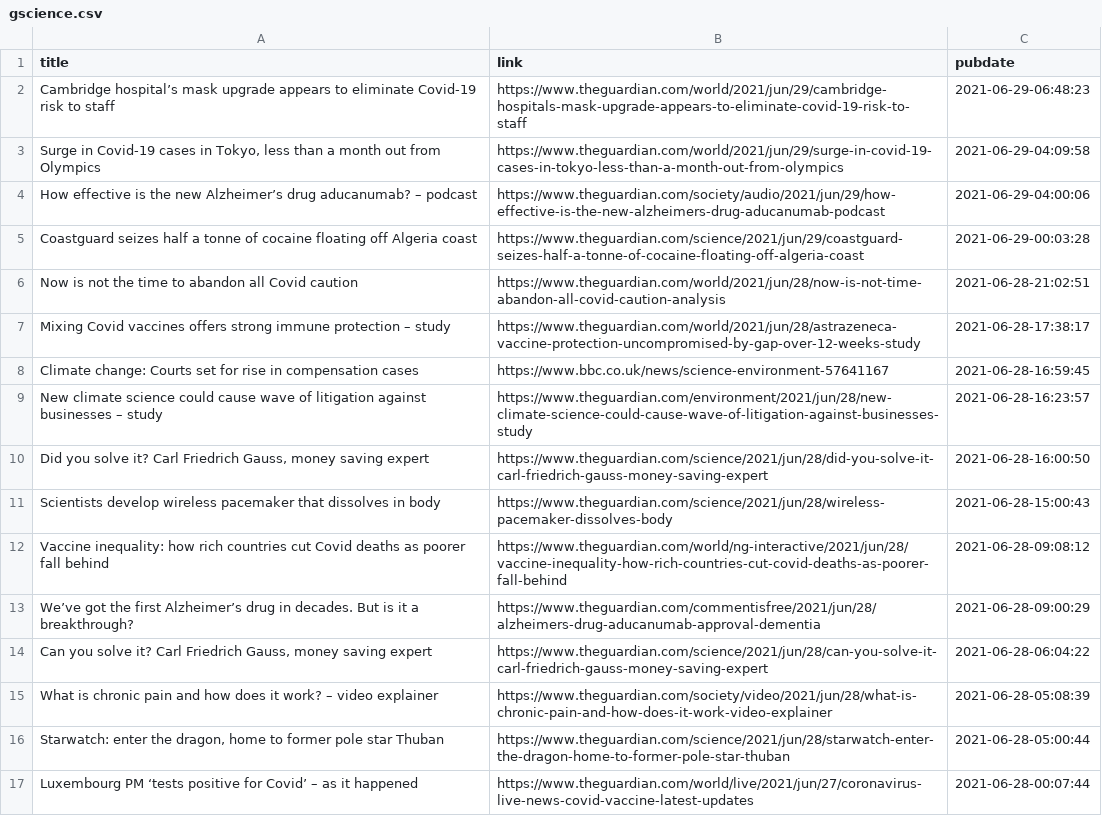
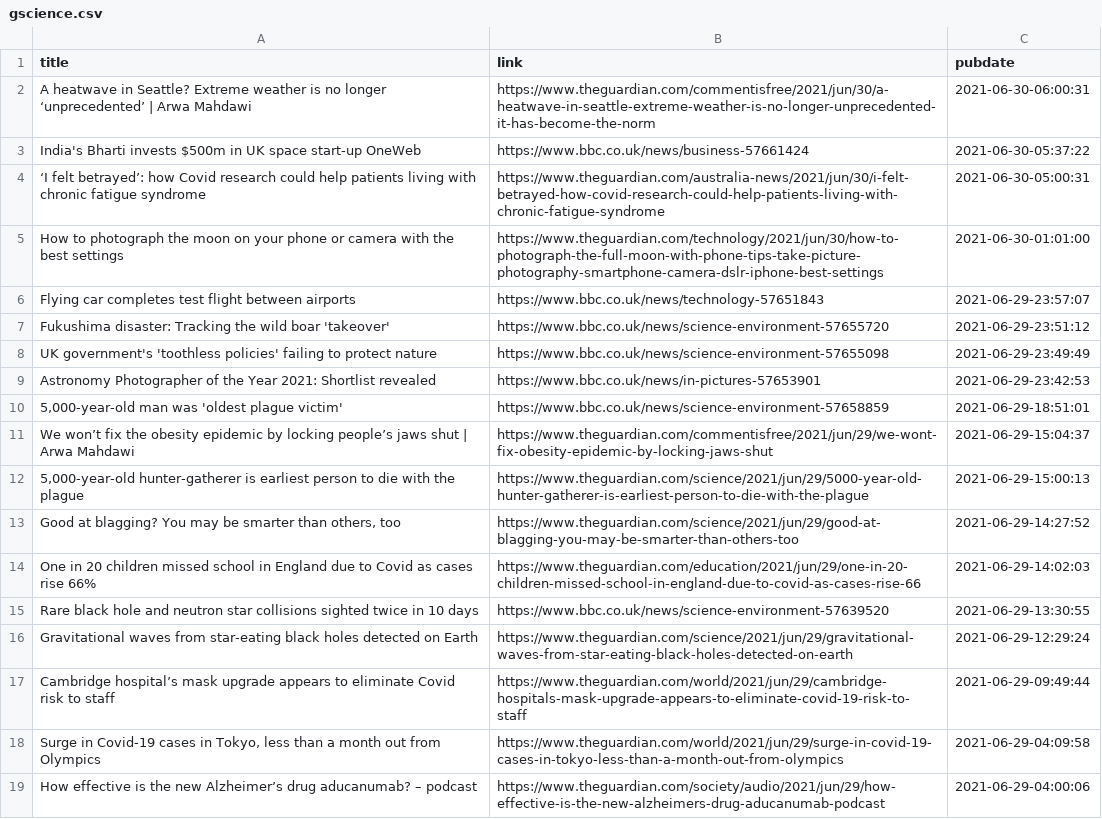
Before and after one commit to jrdmb/ghatest, a CSV file: gscience.csv, drawn as a sheet; only a part is shown; the shorter side is filled out with more unchanged rows.

```diff
--- a/gscience.csv
+++ b/gscience.csv
@@ -1,3 +1,18 @@
 title,link,pubdate
-Cambridge hospital’s mask upgrade appears to eliminate Covid-19 risk to staff,https://www.theguardian.com/world/2021/jun/29/cambridge-hospitals-mask-upgrade-appears-to-eliminate-covid-19-risk-to-staff,2021-06-29-06:48:23
+A heatwave in Seattle? Extreme weather is no longer ‘unprecedented’ | Arwa Mahdawi,https://www.theguardian.com/commentisfree/2021/jun/30/a-heatwave-in-seattle-extreme-weather-is-no-longer-unprecedented-it-has-become-the-norm,2021-06-30-06:00:31
+India's Bharti invests $500m in UK space start-up OneWeb,https://www.bbc.co.uk/news/business-57661424,2021-06-30-05:37:22
+‘I felt betrayed’: how Covid research could help patients living with chronic fatigue syndrome,https://www.theguardian.com/australia-news/2021/jun/30/i-felt-betrayed-how-covid-research-could-help-patients-living-with-chronic-fatigue-syndrome,2021-06-30-05:00:31
+How to photograph the moon on your phone or camera with the best settings,https://www.theguardian.com/technology/2021/jun/30/how-to-photograph-the-full-moon-with-phone-tips-take-picture-photography-smartphone-camera-dslr-iphone-best-settings,2021-06-30-01:01:00
+Flying car completes test flight between airports,https://www.bbc.co.uk/news/technology-57651843,2021-06-29-23:57:07
+Fukushima disaster: Tracking the wild boar 'takeover',https://www.bbc.co.uk/news/science-environment-57655720,2021-06-29-23:51:12
+UK government's 'toothless policies' failing to protect nature,https://www.bbc.co.uk/news/science-environment-57655098,2021-06-29-23:49:49
+Astronomy Photographer of the Year 2021: Shortlist revealed,https://www.bbc.co.uk/news/in-pictures-57653901,2021-06-29-23:42:53
+"5,000-year-old man was 'oldest plague victim'",https://www.bbc.co.uk/news/science-environment-57658859,2021-06-29-18:51:01
+We won’t fix the obesity epidemic by locking people’s jaws shut | Arwa Mahdawi,https://www.theguardian.com/commentisfree/2021/jun/29/we-wont-fix-obesity-epidemic-by-locking-jaws-shut,2021-06-29-15:04:37
+"5,000-year-old hunter-gatherer is earliest person to die with the plague",https://www.theguardian.com/science/2021/jun/29/5000-year-old-hunter-gatherer-is-earliest-person-to-die-with-the-plague,2021-06-29-15:00:13
+"Good at blagging? You may be smarter than others, too",https://www.theguardian.com/science/2021/jun/29/good-at-blagging-you-may-be-smarter-than-others-too,2021-06-29-14:27:52
+One in 20 children missed school in England due to Covid as cases rise 66%,https://www.theguardian.com/education/2021/jun/29/one-in-20-children-missed-school-in-england-due-to-covid-as-cases-rise-66,2021-06-29-14:02:03
+Rare black hole and neutron star collisions sighted twice in 10 days,https://www.bbc.co.uk/news/science-environment-57639520,2021-06-29-13:30:55
+Gravitational waves from star-eating black holes detected on Earth,https://www.theguardian.com/science/2021/jun/29/gravitational-waves-from-star-eating-black-holes-detected-on-earth,2021-06-29-12:29:24
+Cambridge hospital’s mask upgrade appears to eliminate Covid risk to staff,https://www.theguardian.com/world/2021/jun/29/cambridge-hospitals-mask-upgrade-appears-to-eliminate-covid-19-risk-to-staff,2021-06-29-09:49:44
 "Surge in Covid-19 cases in Tokyo, less than a month out from Olympics",https://www.theguardian.com/world/2021/jun/29/surge-in-covid-19-cases-in-tokyo-less-than-a-month-out-from-olympics,2021-06-29-04:09:58
```
Also changed, not shown: 1 other file.
